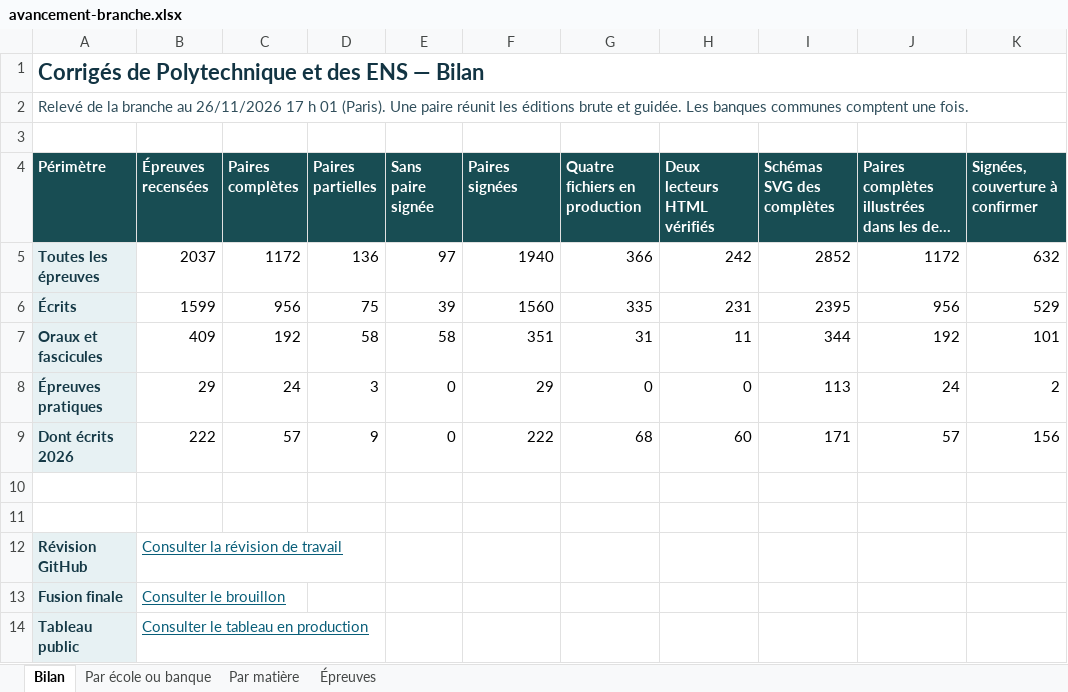
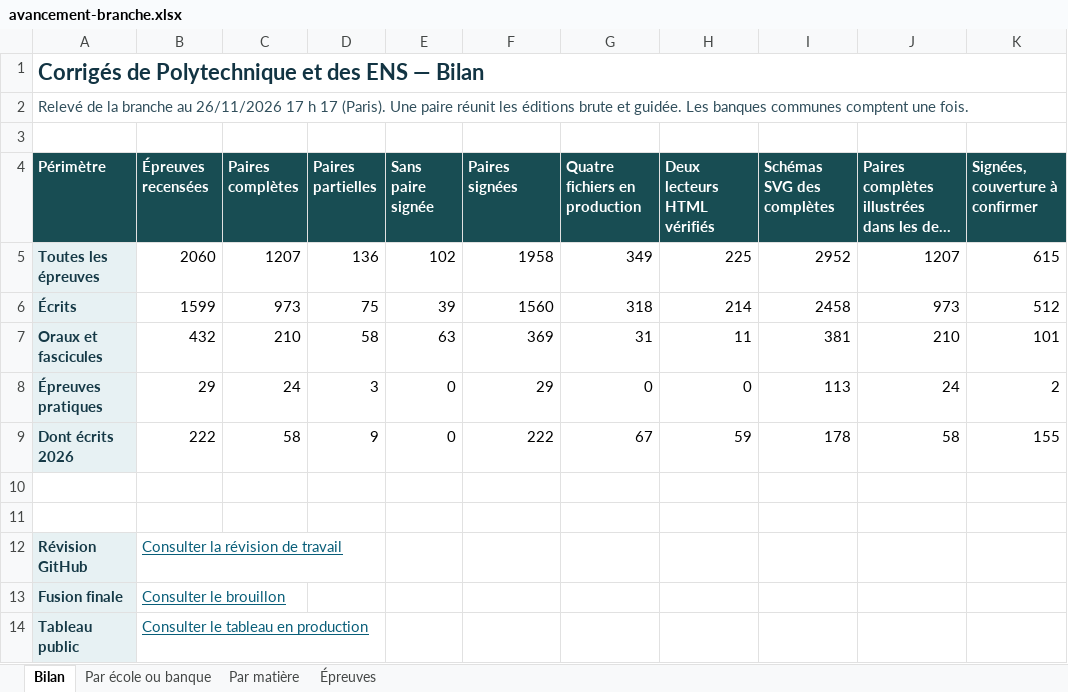
Before and after one commit to knoel99/corriges-concours, an Excel workbook: campagnes/x-ens/bilans/classeurs/avancement-branche.xlsx, sheet Bilan, drawn as a sheet; only a part is shown; long unchanged cells end in …; values as stored, in another font and other column widths than the file's, no borders; the diff names each change by its address in the sheet, - before the commit and + after, or states it on an @@ line.

Commit message:
Actualise le bilan consolidé des écoles et des banques

```diff
--- a/campagnes/x-ens/bilans/classeurs/avancement-branche.xlsx (sheet Bilan)
+++ b/campagnes/x-ens/bilans/classeurs/avancement-branche.xlsx (sheet Bilan)
-A2 (Périmètre): …17 h 01 (Paris). Une…
+A2 (Périmètre): …17 h 17 (Paris). Une…
-B5 (Épreuves recensées): 2037
+B5 (Épreuves recensées): 2060
-C5 (Paires complètes): 1172
+C5 (Paires complètes): 1207
-E5 (Sans paire signée): 97
+E5 (Sans paire signée): 102
-F5 (Paires signées): 1940
+F5 (Paires signées): 1958
-G5 (Quatre fichiers en production): 366
+G5 (Quatre fichiers en production): 349
-H5 (Deux lecteurs HTML vérifiés): 242
+H5 (Deux lecteurs HTML vérifiés): 225
-I5 (Schémas SVG des complètes): 2852
+I5 (Schémas SVG des complètes): 2952
-J5: 1172
+J5: 1207
-K5 (Signées, couverture à confirmer): 632
+K5 (Signées, couverture à confirmer): 615
-C6 (Paires complètes): 956
+C6 (Paires complètes): 973
-G6 (Quatre fichiers en production): 335
+G6 (Quatre fichiers en production): 318
-H6 (Deux lecteurs HTML vérifiés): 231
+H6 (Deux lecteurs HTML vérifiés): 214
-I6 (Schémas SVG des complètes): 2395
+I6 (Schémas SVG des complètes): 2458
-J6: 956
+J6: 973
-K6 (Signées, couverture à confirmer): 529
+K6 (Signées, couverture à confirmer): 512
-B7 (Épreuves recensées): 409
+B7 (Épreuves recensées): 432
-C7 (Paires complètes): 192
+C7 (Paires complètes): 210
-E7 (Sans paire signée): 58
+E7 (Sans paire signée): 63
-F7 (Paires signées): 351
+F7 (Paires signées): 369
-I7 (Schémas SVG des complètes): 344
+I7 (Schémas SVG des complètes): 381
-J7: 192
+J7: 210
-C9 (Paires complètes): 57
+C9 (Paires complètes): 58
-G9 (Quatre fichiers en production): 68
+G9 (Quatre fichiers en production): 67
-H9 (Deux lecteurs HTML vérifiés): 60
+H9 (Deux lecteurs HTML vérifiés): 59
-I9 (Schémas SVG des complètes): 171
+I9 (Schémas SVG des complètes): 178
-J9: 57
+J9: 58
-K9 (Signées, couverture à confirmer): 156
+K9 (Signées, couverture à confirmer): 155
```
Also changed, not shown: sheet Épreuves, sheet Par matière, sheet Par école ou banque, 5 other files.
